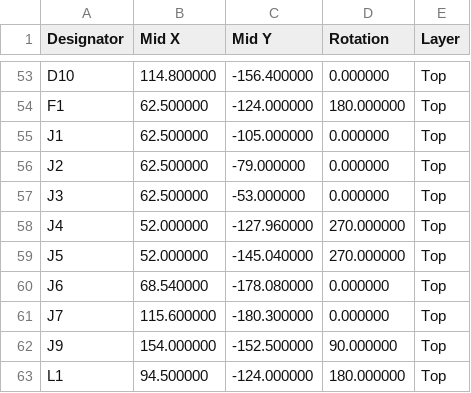
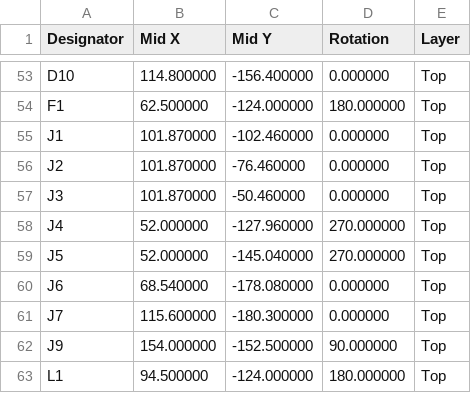
Before and after one commit to jonahsaunders/fab-computer-hackerfab, a CSV file: docs/manufacturing/backplane/CPL.csv, drawn as a sheet; only a part is shown, gaps mark what is left out.

Commit message:
Center backplane DIN96 sockets in the JLCPCB CPL

```diff
--- a/docs/manufacturing/backplane/CPL.csv
+++ b/docs/manufacturing/backplane/CPL.csv
@@ -54,5 +54,5 @@ D10,114.800000,-156.400000,0.000000,Top
 F1,62.500000,-124.000000,180.000000,Top
-J1,62.500000,-105.000000,0.000000,Top
-J2,62.500000,-79.000000,0.000000,Top
-J3,62.500000,-53.000000,0.000000,Top
+J1,101.870000,-102.460000,0.000000,Top
+J2,101.870000,-76.460000,0.000000,Top
+J3,101.870000,-50.460000,0.000000,Top
 J4,52.000000,-127.960000,270.000000,Top
```
Also changed, not shown: 1 other file.
